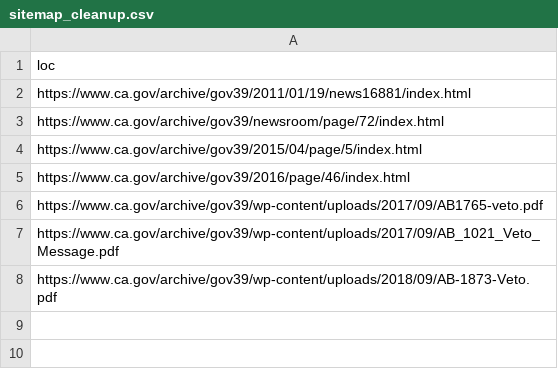
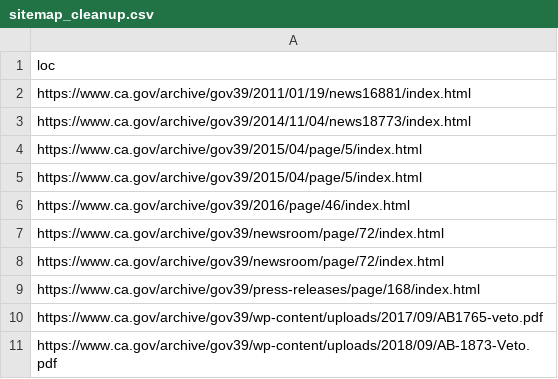
Before and after one commit to Office-of-Digital-Services/cagovportal, a CSV file: src/_data/sitemap_cleanup.csv, drawn as a sheet.

Commit message:
Archive links cleanup for 4-24-2026

```diff
--- a/src/_data/sitemap_cleanup.csv
+++ b/src/_data/sitemap_cleanup.csv
@@ -2,7 +2,10 @@ loc
 https://www.ca.gov/archive/gov39/2011/01/19/news16881/index.html
-https://www.ca.gov/archive/gov39/newsroom/page/72/index.html
+https://www.ca.gov/archive/gov39/2014/11/04/news18773/index.html
+https://www.ca.gov/archive/gov39/2015/04/page/5/index.html
 https://www.ca.gov/archive/gov39/2015/04/page/5/index.html
 https://www.ca.gov/archive/gov39/2016/page/46/index.html
+https://www.ca.gov/archive/gov39/newsroom/page/72/index.html
+https://www.ca.gov/archive/gov39/newsroom/page/72/index.html
+https://www.ca.gov/archive/gov39/press-releases/page/168/index.html
 https://www.ca.gov/archive/gov39/wp-content/uploads/2017/09/AB1765-veto.pdf
-https://www.ca.gov/archive/gov39/wp-content/uploads/2017/09/AB_1021_Veto_Message.pdf
 https://www.ca.gov/archive/gov39/wp-content/uploads/2018/09/AB-1873-Veto.pdf
```
Also changed, not shown: 2 other files.
